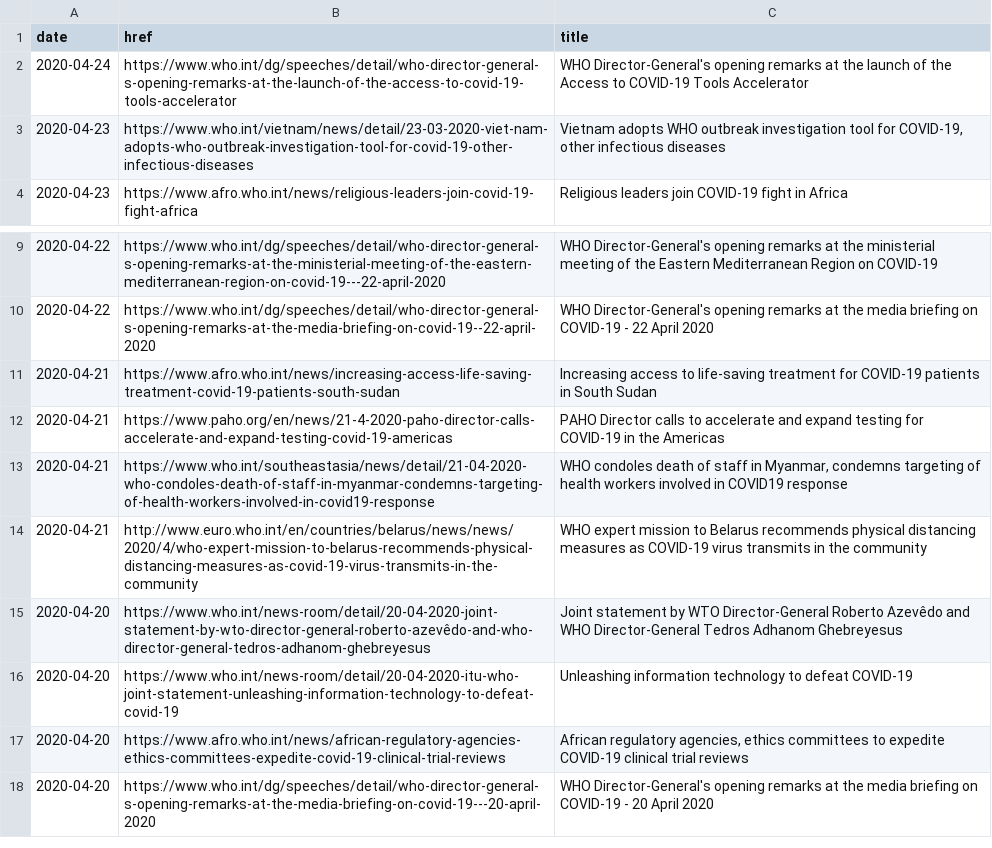
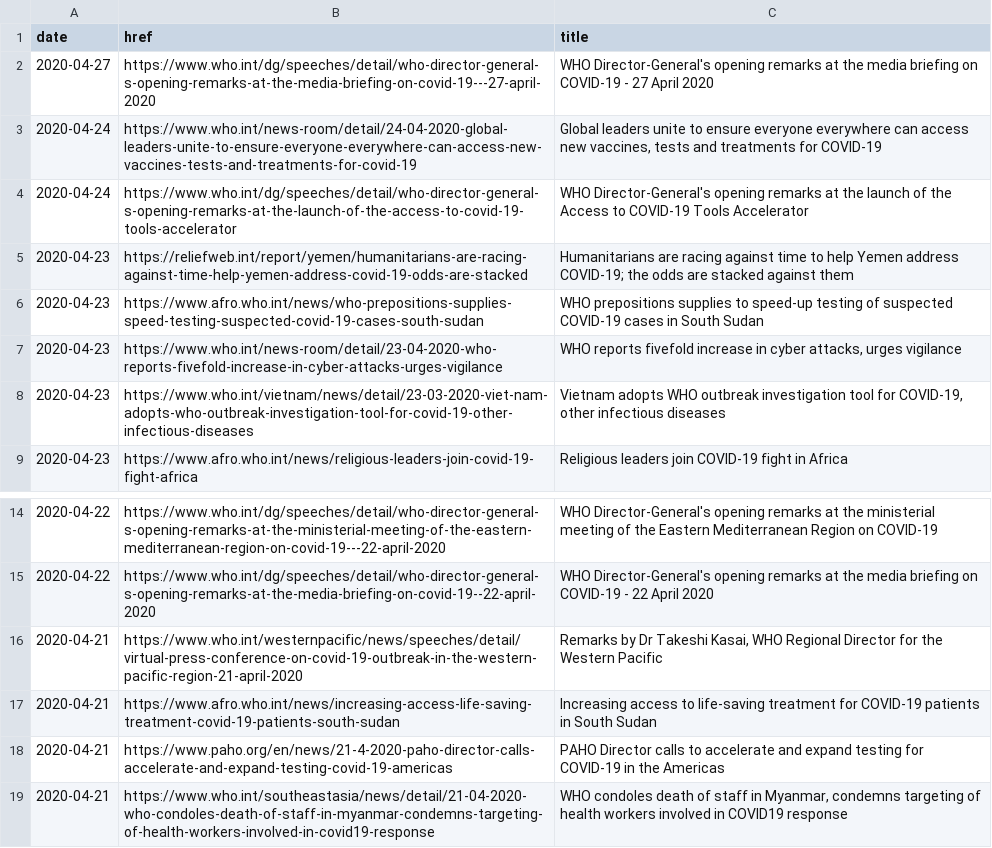
Before and after one commit to mzs9540/covid19, a CSV file: app/news.csv, drawn as a sheet; only a part is shown, gaps mark what is left out; the shorter side is filled out with more unchanged rows; the diff names each change by its address in the sheet, - before the commit and + after, or states it on an @@ line.

```diff
--- a/app/news.csv
+++ b/app/news.csv
+row 2: 2020-04-27 | https://www.who.int/dg/speeches/detail/who-director-general-s-opening-remarks-at-the-media-briefing-on-covid-19---27-april-2020 | WHO Director-General's opening remarks at the media briefing on COVID-19 - 27 April 2020
+row 3: 2020-04-24 | https://www.who.int/news-room/detail/24-04-2020-global-leaders-unite-to-ensure-everyone-everywhere-can-access-new-vaccines-tests-and-treatments-for-covid-19 | Global leaders unite to ensure everyone everywhere can access new vaccines, tests and treatments for COVID-19
+row 5: 2020-04-23 | https://reliefweb.int/report/yemen/humanitarians-are-racing-against-time-help-yemen-address-covid-19-odds-are-stacked | Humanitarians are racing against time to help Yemen address COVID-19; the odds are stacked against them
+row 6: 2020-04-23 | https://www.afro.who.int/news/who-prepositions-supplies-speed-testing-suspected-covid-19-cases-south-sudan | WHO prepositions supplies to speed-up testing of suspected COVID-19 cases in South Sudan
+row 7: 2020-04-23 | https://www.who.int/news-room/detail/23-04-2020-who-reports-fivefold-increase-in-cyber-attacks-urges-vigilance | WHO reports fivefold increase in cyber attacks, urges vigilance
+row 16: 2020-04-21 | https://www.who.int/westernpacific/news/speeches/detail/virtual-press-conference-on-covid-19-outbreak-in-the-western-pacific-region-21-april-2020 | Remarks by Dr Takeshi Kasai, WHO Regional Director for the Western Pacific
```
Also changed, not shown: 17 other files.
